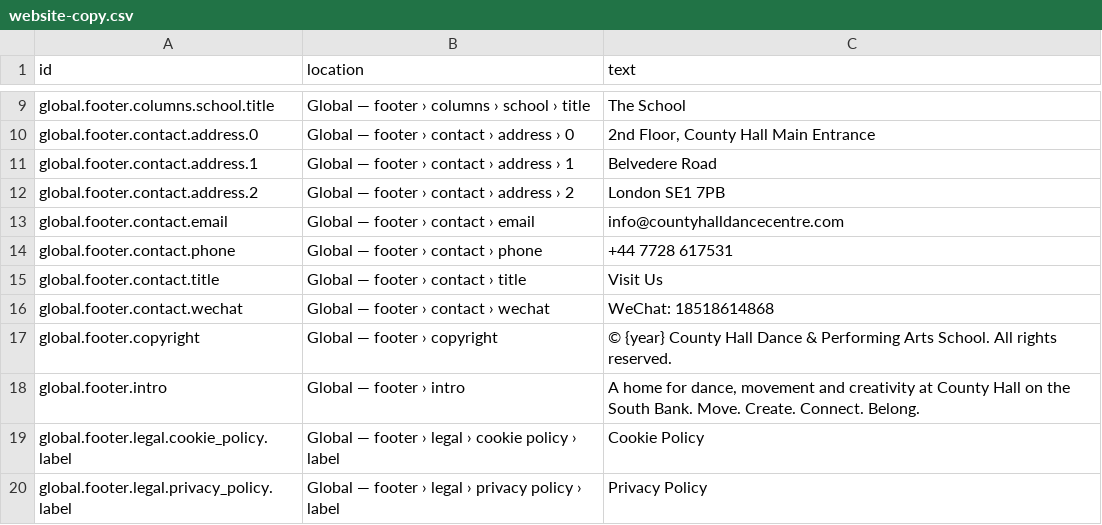
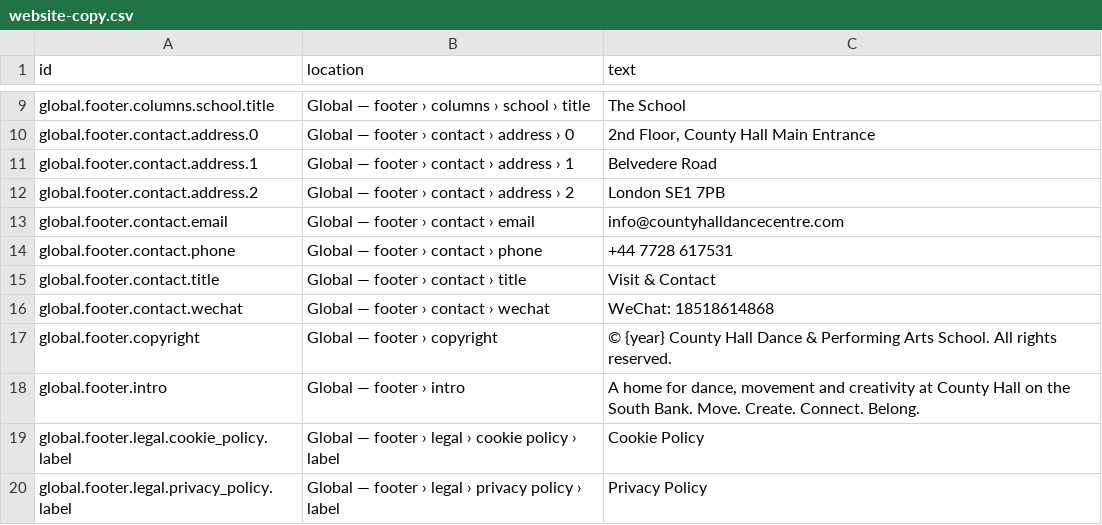
Before and after one commit to uuzhang69-droid/chd-pas-website, a CSV file: content/website-copy.csv, drawn as a sheet; only a part is shown, gaps mark what is left out.

Commit message:
feat(footer): two balanced regions, Brand and Visit & Contact
The footer shows the brand and one combined Visit & Contact section in two columns on desktop, stacked on phones, aligned with the Header gutters. The address, phone, WeChat and email are unchanged, and the email no longer breaks mid-word. The grid is simple enough to take a third column later; no Newsletter is added or enabled.

```diff
--- a/content/website-copy.csv
+++ b/content/website-copy.csv
@@ -14,3 +14,3 @@ global.footer.contact.email,Global — footer › contact › email,info@countyh
 global.footer.contact.phone,Global — footer › contact › phone,+44 7728 617531
-global.footer.contact.title,Global — footer › contact › title,Visit Us
+global.footer.contact.title,Global — footer › contact › title,Visit & Contact
 global.footer.contact.wechat,Global — footer › contact › wechat,WeChat: 18518614868
```
Also changed, not shown: 3 other files.
